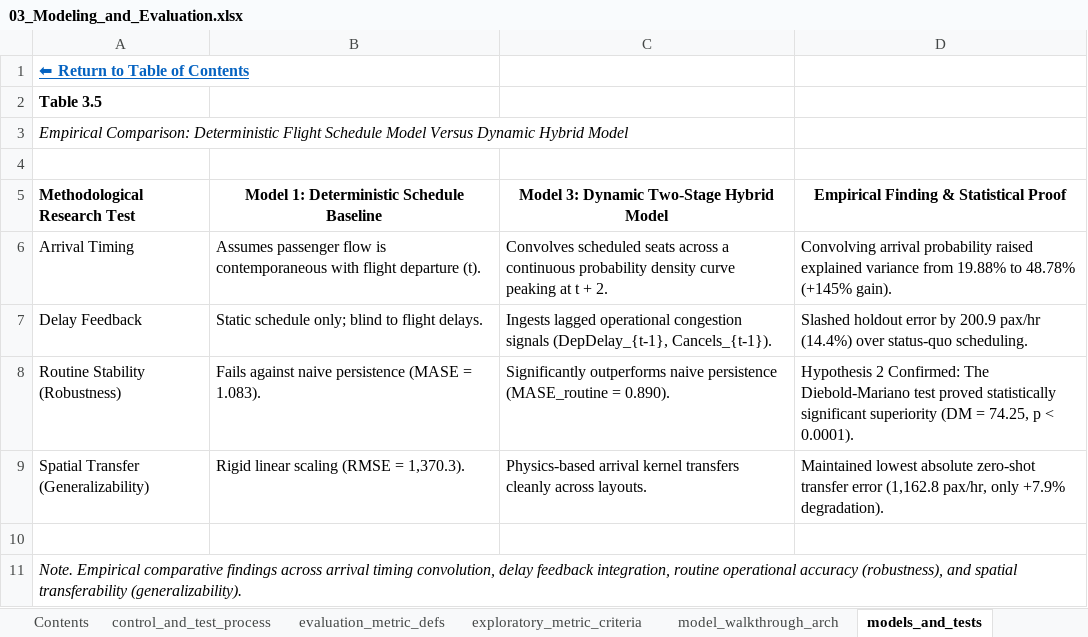
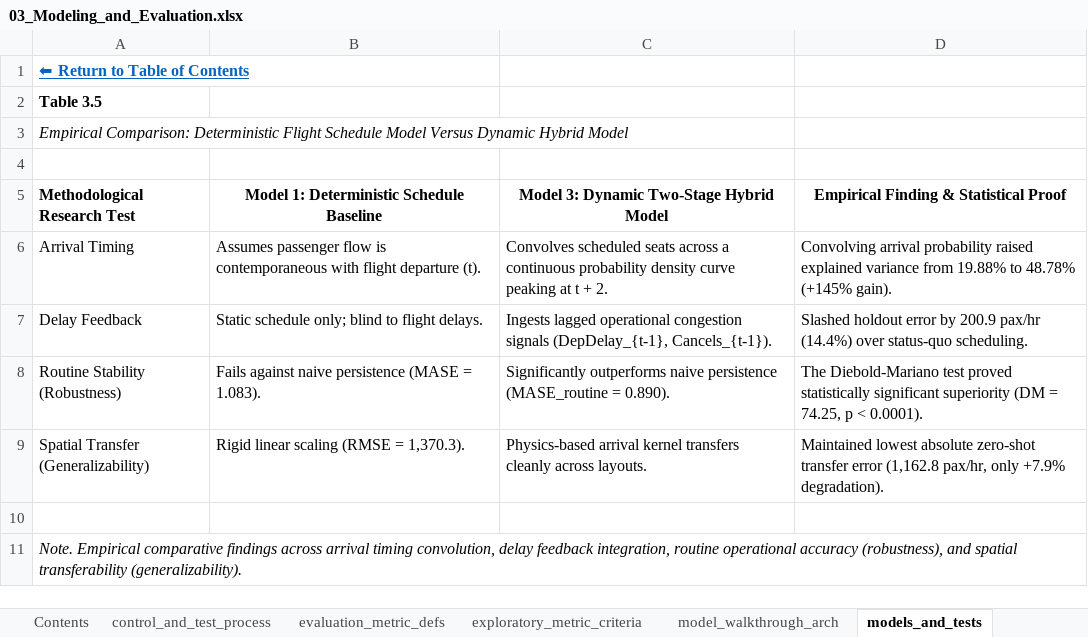
Before and after one commit to leila-gleich/final-thesis, an Excel workbook: thesis_docs/exhibits/ch03_methodology/workbooks/03_Modeling_and_Evaluation.xlsx, sheet models_and_tests, drawn as a sheet; values as stored, in another font and other column widths than the file's, no borders; the diff names each change by its address in the sheet, - before the commit and + after, or states it on an @@ line.

Commit message:
refactor: align chapters 1-5 with authoritative outlines, restore markdown tables, and excise hypothesis 2

```diff
--- a/thesis_docs/exhibits/ch03_methodology/workbooks/03_Modeling_and_Evaluation.xlsx (sheet models_and_tests)
+++ b/thesis_docs/exhibits/ch03_methodology/workbooks/03_Modeling_and_Evaluation.xlsx (sheet models_and_tests)
-D8: Hypothesis 2 Confirmed: The Diebold-Mariano…
+D8: The Diebold-Mariano…
```
Also changed, not shown: figures/04_Appendix_and_Reference/04_Appendix_and_Reference.xlsx, results/05_robustness_resilience_generalizability/05_robustness_resilience_generalizability.xlsx, 32 other files.
